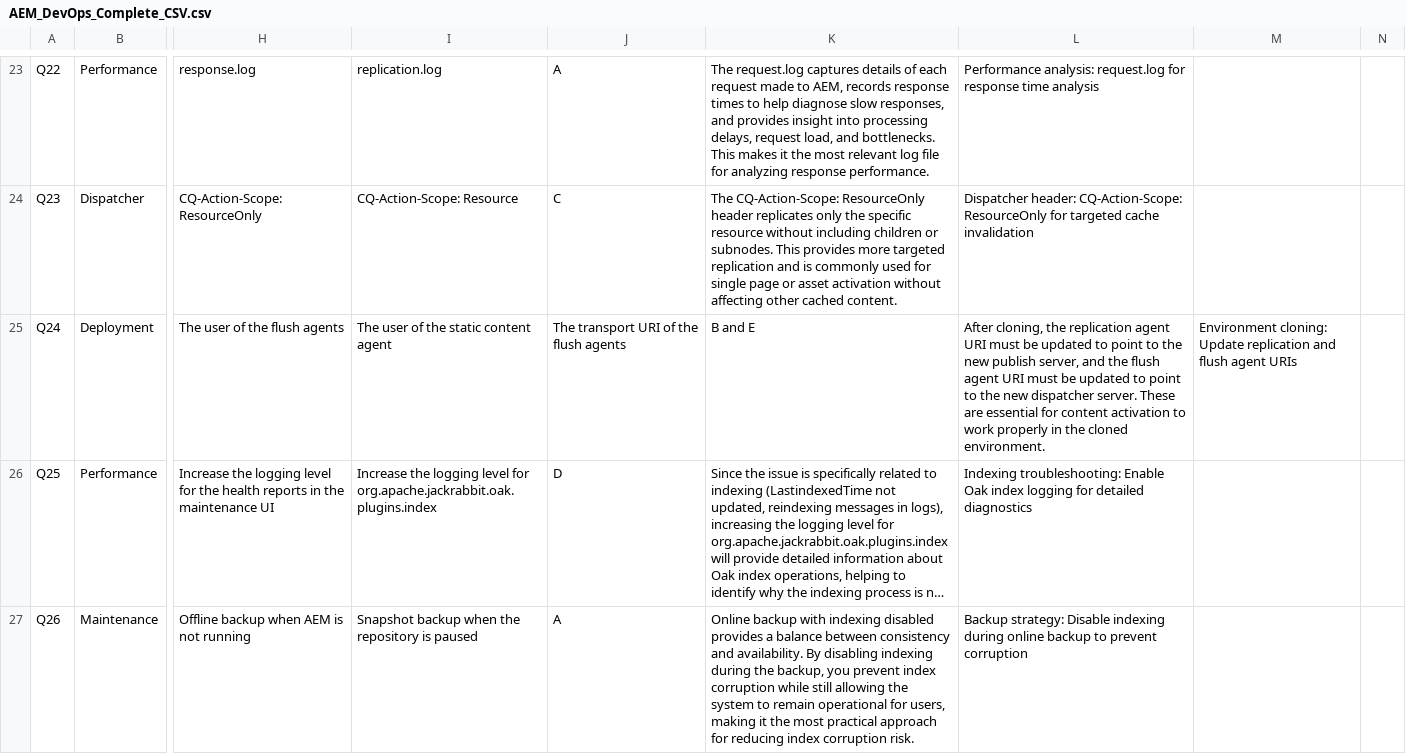
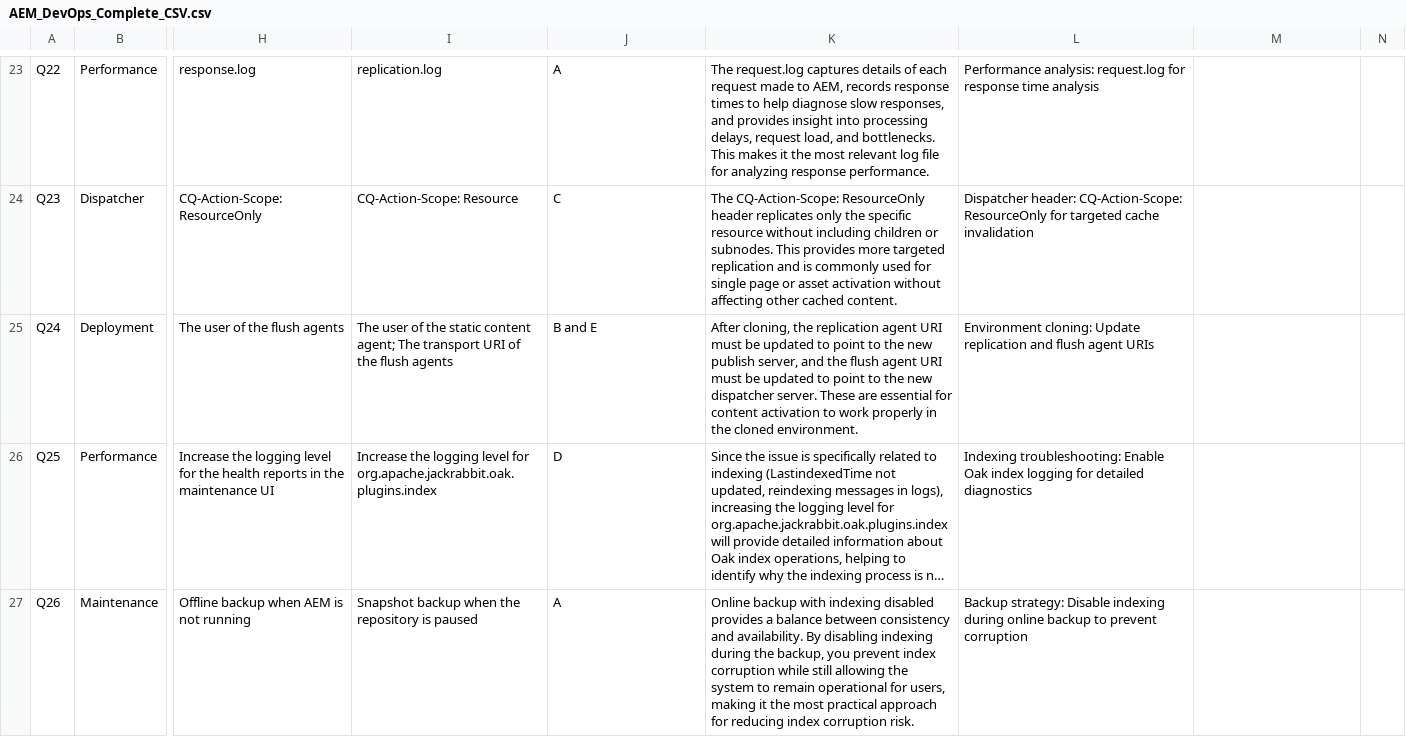
Before and after one commit to msdauris/aem-devops, a CSV file: AEM_DevOps_Complete_CSV.csv, drawn as a sheet; only a part is shown, gaps mark what is left out; long unchanged cells end in …; the diff covers the shown part only; the diff names each change by its address in the sheet, - before the commit and + after, or states it on an @@ line.

Commit message:
Update AEM_DevOps_Complete_CSV.csv
updated format to correct error "We can make this file beautiful and searchable if this error is corrected: It looks like row 19 should actually have 12 columns, instead of 16 in line 18."

```diff
--- a/AEM_DevOps_Complete_CSV.csv
+++ b/AEM_DevOps_Complete_CSV.csv
-I25: …static content agent
+I25: …static content agent; The transport URI of the flush agents
-J25: The transport URI of the flush agents
+J25: B and E
-K25: B and E
+K25: After cloning, the replication agent URI must be updated to point to the new publish server, and the flush agent URI must be updated to point to the new dispatcher server. These are essential for content activation to work properly in the cloned environment.
-L25: After cloning, the replication agent URI must be updated to point to the new publish server, and the flush agent URI must be updated to point to the new dispatcher server. These are essential for content activation to work properly in the cloned environment.
+L25: Environment cloning: Update replication and flush agent URIs
-M25: Environment cloning: Update replication and flush agent URIs
+M25: (empty)
```
Also changed, not shown: 43 edited cells elsewhere in this file.
